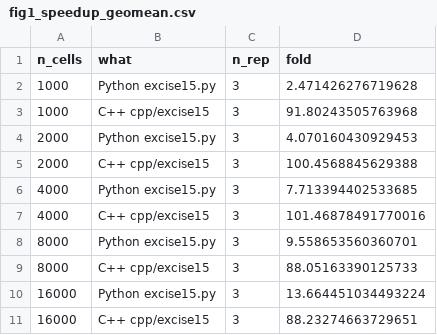
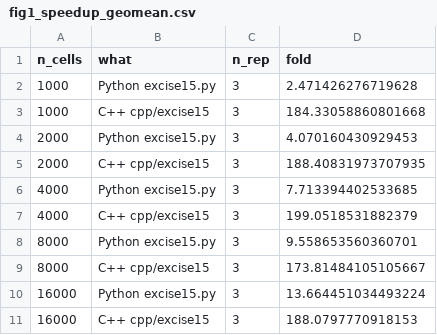
Before and after one commit to Solidarity31/XCISE_New, a CSV file: simulations/results/fig1_speedup_geomean.csv, drawn as a sheet.

```diff
--- a/simulations/results/fig1_speedup_geomean.csv
+++ b/simulations/results/fig1_speedup_geomean.csv
@@ -2,10 +2,10 @@ n_cells,what,n_rep,fold
 1000,Python excise15.py,3,2.471426276719628
-1000,C++ cpp/excise15,3,91.80243505763968
+1000,C++ cpp/excise15,3,184.33058860801668
 2000,Python excise15.py,3,4.070160430929453
-2000,C++ cpp/excise15,3,100.4568845629388
+2000,C++ cpp/excise15,3,188.40831973707935
 4000,Python excise15.py,3,7.713394402533685
-4000,C++ cpp/excise15,3,101.46878491770016
+4000,C++ cpp/excise15,3,199.0518531882379
 8000,Python excise15.py,3,9.558653560360701
-8000,C++ cpp/excise15,3,88.05163390125733
+8000,C++ cpp/excise15,3,173.81484105105667
 16000,Python excise15.py,3,13.664451034493224
-16000,C++ cpp/excise15,3,88.23274663729651
+16000,C++ cpp/excise15,3,188.0797770918153
```
Also changed, not shown: simulations/results/fig1_speed_data.csv, simulations/results/speed_benchmark.tsv, 12 other files.
